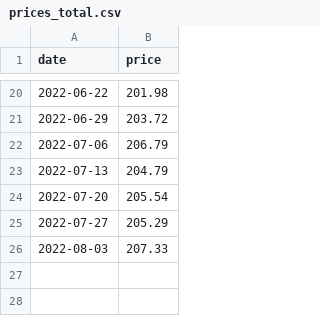
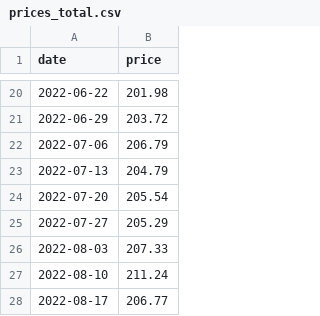
Before and after one commit to ruimgbarros/precos-api, a CSV file: prices_total.csv, drawn as a sheet; only a part is shown, gaps mark what is left out; the diff names each change by its address in the sheet, - before the commit and + after, or states it on an @@ line.

Commit message:
Update prices_total.csv

```diff
--- a/prices_total.csv
+++ b/prices_total.csv
+row 27: 2022-08-10 | 211.24
+row 28: 2022-08-17 | 206.77
```
